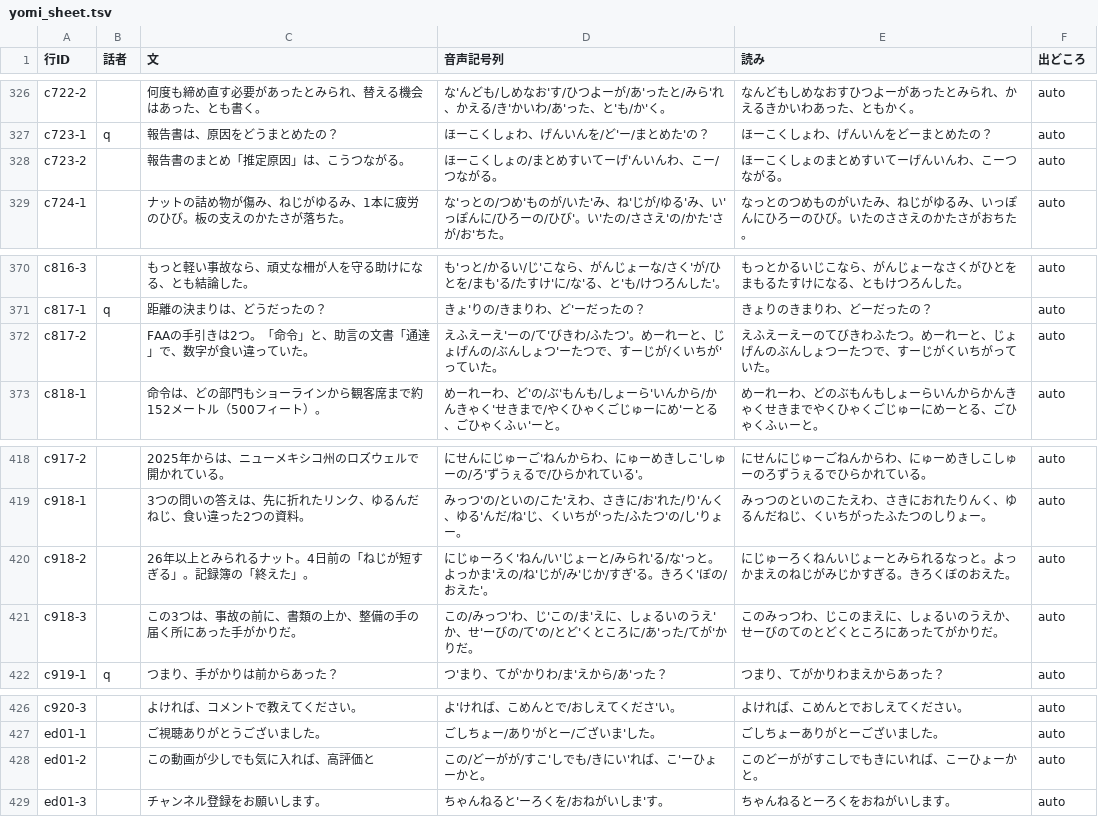
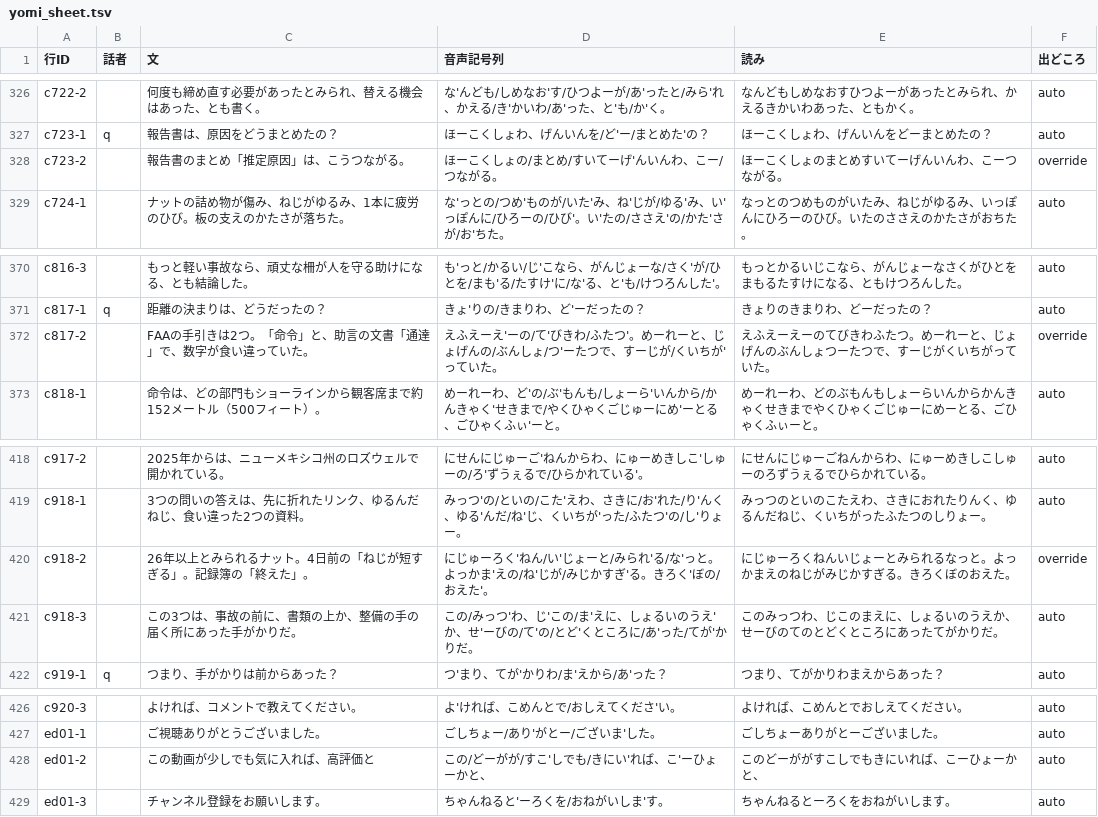
Before and after one commit to torotorotolo/zukai-engine, a TSV file: ref/ep15/aq/yomi_sheet.tsv, drawn as a sheet; only a part is shown, gaps mark what is left out; the diff covers the shown part only.

```diff
--- a/ref/ep15/aq/yomi_sheet.tsv
+++ b/ref/ep15/aq/yomi_sheet.tsv
@@ -327,3 +327,3 @@ c722-2		何度も締め直す必要があったとみられ、替える機会は
 c723-1	q	報告書は、原因をどうまとめたの？	ほーこくしょわ、げんいんを/ど'ー/まとめた'の？	ほーこくしょわ、げんいんをどーまとめたの？	auto
-c723-2		報告書のまとめ「推定原因」は、こうつながる。	ほーこくしょの/まとめすいてーげ'んいんわ、こー/つながる。	ほーこくしょのまとめすいてーげんいんわ、こーつながる。	auto
+c723-2		報告書のまとめ「推定原因」は、こうつながる。	ほーこくしょの/まとめ/すいてーげ'んいんわ、こー/つながる。	ほーこくしょのまとめすいてーげんいんわ、こーつながる。	override
 c724-1		ナットの詰め物が傷み、ねじがゆるみ、1本に疲労のひび。板の支えのかたさが落ちた。	な'っとの/つめ'ものが/いた'み、ね'じが/ゆる'み、い'っぽんに/ひろーの/ひび'。い'たの/ささえ'の/かた'さが/お'ちた。	なっとのつめものがいたみ、ねじがゆるみ、いっぽんにひろーのひび。いたのささえのかたさがおちた。	auto
@@ -371,3 +371,3 @@ c816-3		もっと軽い事故なら、頑丈な柵が人を守る助けになる
 c817-1	q	距離の決まりは、どうだったの？	きょ'りの/きまりわ、ど'ーだったの？	きょりのきまりわ、どーだったの？	auto
-c817-2		FAAの手引きは2つ。「命令」と、助言の文書「通達」で、数字が食い違っていた。	えふえーえ'ーの/て'びきわ/ふたつ'。めーれーと、じょげんの/ぶんしょつ'ーたつで、すーじが/くいちが'っていた。	えふえーえーのてびきわふたつ。めーれーと、じょげんのぶんしょつーたつで、すーじがくいちがっていた。	auto
+c817-2		FAAの手引きは2つ。「命令」と、助言の文書「通達」で、数字が食い違っていた。	えふえーえ'ーの/て'びきわ/ふたつ'。めーれーと、じょげんの/ぶんしょ/つ'ーたつで、すーじが/くいちが'っていた。	えふえーえーのてびきわふたつ。めーれーと、じょげんのぶんしょつーたつで、すーじがくいちがっていた。	override
 c818-1		命令は、どの部門もショーラインから観客席まで約152メートル（500フィート）。	めーれーわ、ど'の/ぶ'もんも/しょーら'いんから/かんきゃく'せきまで/やくひゃくごじゅーにめ'ーとる、ごひゃくふぃ'ーと。	めーれーわ、どのぶもんもしょーらいんからかんきゃくせきまでやくひゃくごじゅーにめーとる、ごひゃくふぃーと。	auto
@@ -419,3 +419,3 @@ c917-2		2025年からは、ニューメキシコ州のロズウェルで開か
 c918-1		3つの問いの答えは、先に折れたリンク、ゆるんだねじ、食い違った2つの資料。	みっつ'の/といの/こた'えわ、さきに/お'れた/り'んく、ゆる'んだ/ね'じ、くいちが'った/ふたつ'の/し'りょー。	みっつのといのこたえわ、さきにおれたりんく、ゆるんだねじ、くいちがったふたつのしりょー。	auto
-c918-2		26年以上とみられるナット。4日前の「ねじが短すぎる」。記録簿の「終えた」。	にじゅーろく'ねん/い'じょーと/みられ'る/な'っと。よっかま'えの/ね'じが/み'じか/すぎ'る。きろく'ぼの/おえた'。	にじゅーろくねんいじょーとみられるなっと。よっかまえのねじがみじかすぎる。きろくぼのおえた。	auto
+c918-2		26年以上とみられるナット。4日前の「ねじが短すぎる」。記録簿の「終えた」。	にじゅーろく'ねん/い'じょーと/みられ'る/な'っと。よっかま'えの/ね'じが/みじかすぎ'る。きろく'ぼの/おえた'。	にじゅーろくねんいじょーとみられるなっと。よっかまえのねじがみじかすぎる。きろくぼのおえた。	override
 c918-3		この3つは、事故の前に、書類の上か、整備の手の届く所にあった手がかりだ。	この/みっつ'わ、じ'この/ま'えに、しょるいのうえ'か、せ'ーびの/て'の/とど'くところに/あ'った/てが'かりだ。	このみっつわ、じこのまえに、しょるいのうえか、せーびのてのとどくところにあったてがかりだ。	auto
@@ -427,3 +427,3 @@ c920-3		よければ、コメントで教えてください。	よ'ければ、
 ed01-1		ご視聴ありがとうございました。	ごしちょー/あり'がとー/ございま'した。	ごしちょーありがとーございました。	auto
-ed01-2		この動画が少しでも気に入れば、高評価と	この/どーがが/すこ'しでも/きにい'れば、こ'ーひょーかと。	このどーががすこしでもきにいれば、こーひょーかと。	auto
+ed01-2		この動画が少しでも気に入れば、高評価と	この/どーがが/すこ'しでも/きにい'れば、こ'ーひょーかと、	このどーががすこしでもきにいれば、こーひょーかと、	auto
 ed01-3		チャンネル登録をお願いします。	ちゃんねると'ーろくを/おねがいしま'す。	ちゃんねるとーろくをおねがいします。	auto
```
Also changed, not shown: 12 edited cells elsewhere in this file, ref/ep15/aq/override.tsv, 1 other file.
